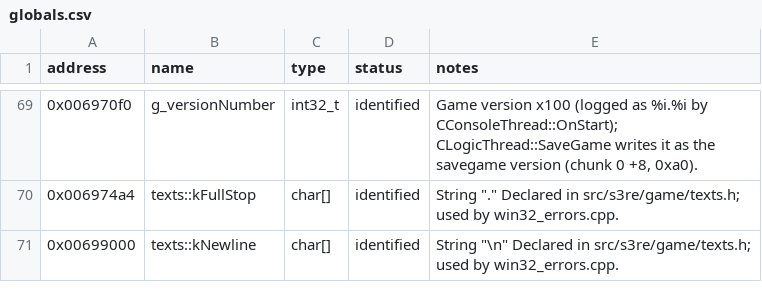
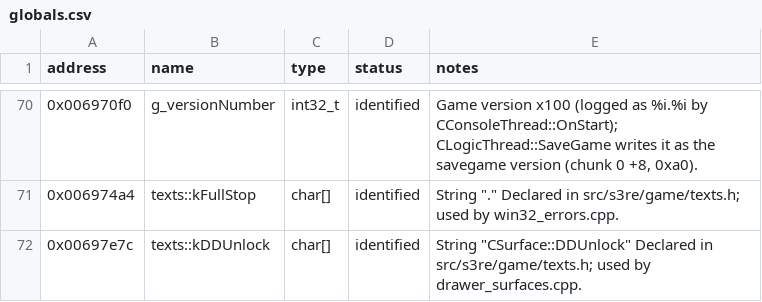
Before and after one commit to OptimusCrime/s3u-reverse, a CSV file: re/globals.csv, drawn as a sheet; only a part is shown, gaps mark what is left out; the shorter side is filled out with more unchanged rows; the diff covers the shown part only; the diff names each change by its address in the sheet, - before the commit and + after, or states it on an @@ line.

```diff
--- a/re/globals.csv
+++ b/re/globals.csv
+row 72: 0x00697e7c | texts::kDDUnlock | char[] | identified | String "CSurface::DDUnlock" Declared in src/s3re/game/texts.h; used by drawer_surfaces.cpp.
```
Also changed, not shown: 6 added rows elsewhere in this file, 15 other files.
